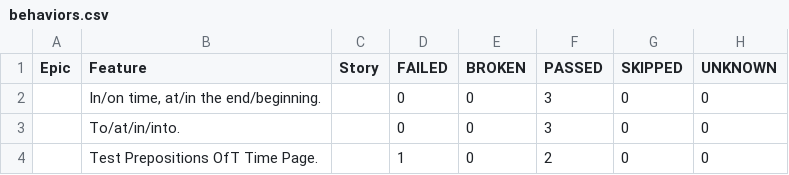
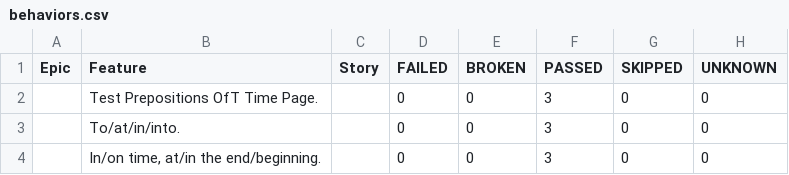
Before and after one commit to lambotik/English-exercises-AQA, a CSV file: data/behaviors.csv, drawn as a sheet.

```diff
--- a/data/behaviors.csv
+++ b/data/behaviors.csv
@@ -1,4 +1,4 @@
 "Epic","Feature","Story","FAILED","BROKEN","PASSED","SKIPPED","UNKNOWN"
+"","Test Prepositions OfT Time Page.","","0","0","3","0","0"
+"","To/at/in/into.","","0","0","3","0","0"
 "","In/on time, at/in the end/beginning.","","0","0","3","0","0"
-"","To/at/in/into.","","0","0","3","0","0"
-"","Test Prepositions OfT Time Page.","","1","0","2","0","0"
```
Also changed, not shown: data/suites.csv, 42 other files.
